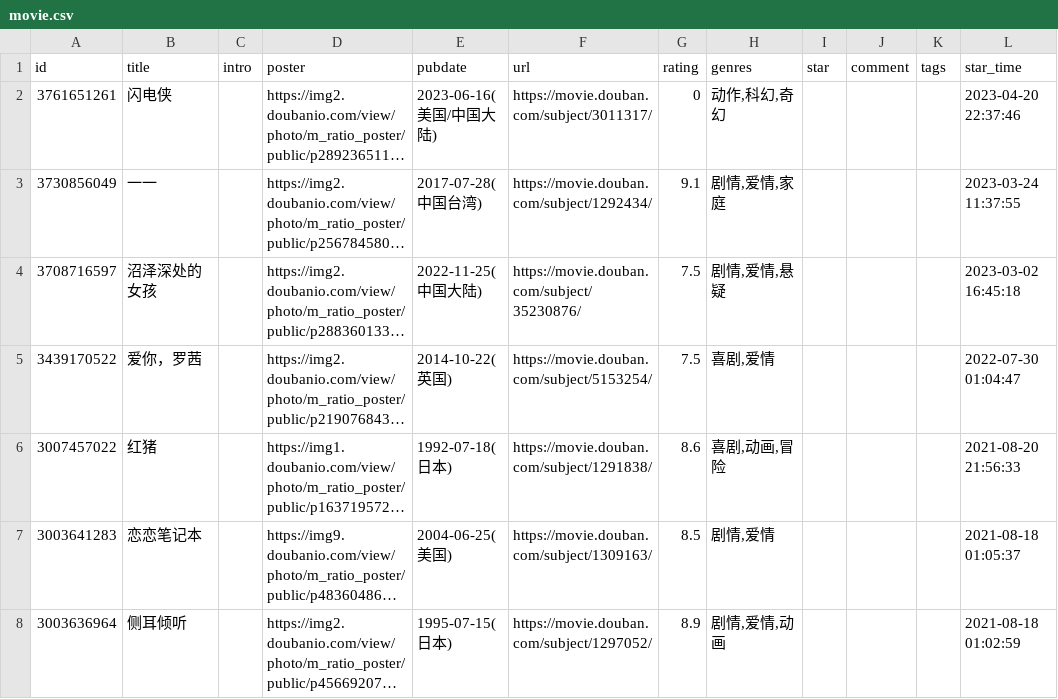
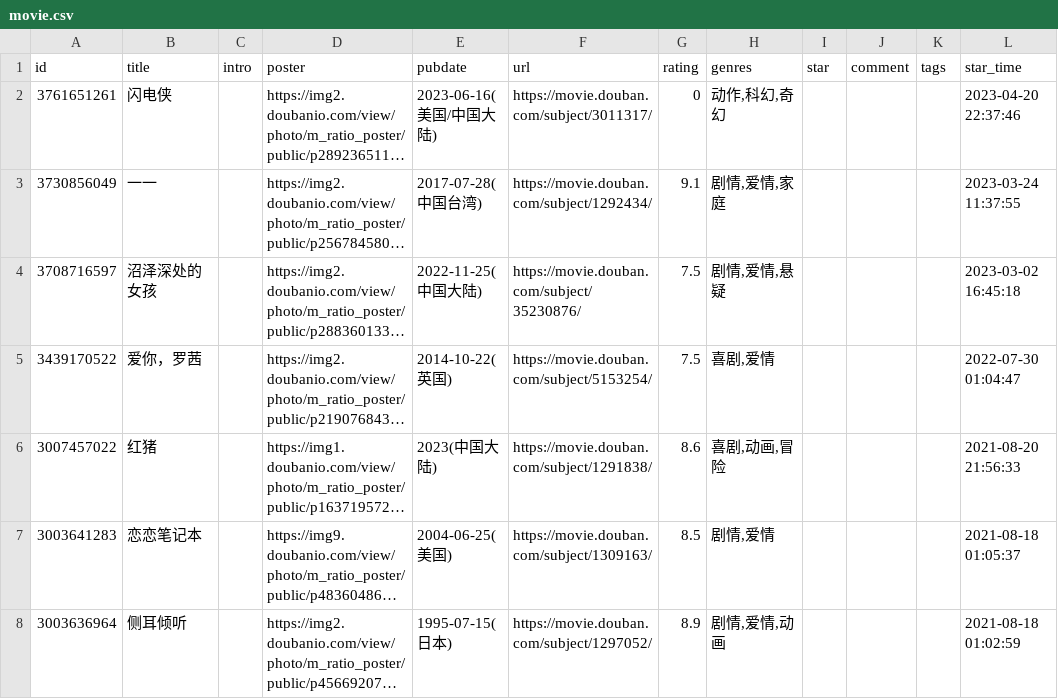
Before and after one commit to ihavenoideaa/hideaway-Pages, a CSV file: data/douban/wish/movie.csv, drawn as a sheet; only a part is shown; long unchanged cells end in …; the diff names each change by its address in the sheet, - before the commit and + after, or states it on an @@ line.

Commit message:
chore: update douban data

```diff
--- a/data/douban/wish/movie.csv
+++ b/data/douban/wish/movie.csv
-E6 (pubdate): 1992-07-18(日本)
+E6 (pubdate): 2023(中国大陆)
```
